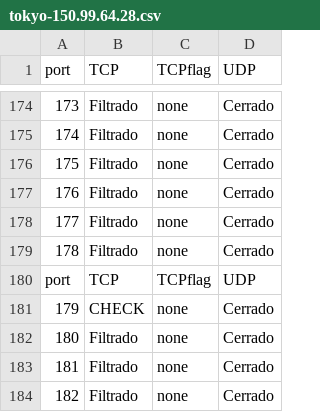
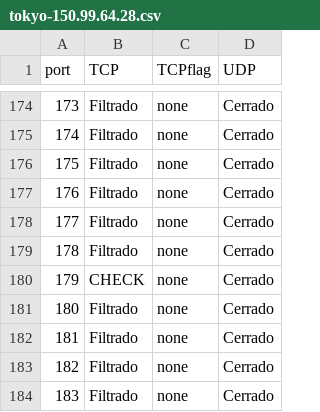
Before and after one commit to mcel98/tdc-tp3, a CSV file: tokyo-150.99.64.28.csv, drawn as a sheet; only a part is shown, gaps mark what is left out; the shorter side is filled out with more unchanged rows.

```diff
--- a/tokyo-150.99.64.28.csv
+++ b/tokyo-150.99.64.28.csv
@@ -179,3 +179,2 @@ port,TCP,TCPflag,UDP
 178,Filtrado,none,Cerrado
-port,TCP,TCPflag,UDP
 179,CHECK,none,Cerrado
```
Also changed, not shown: 1 other file.
